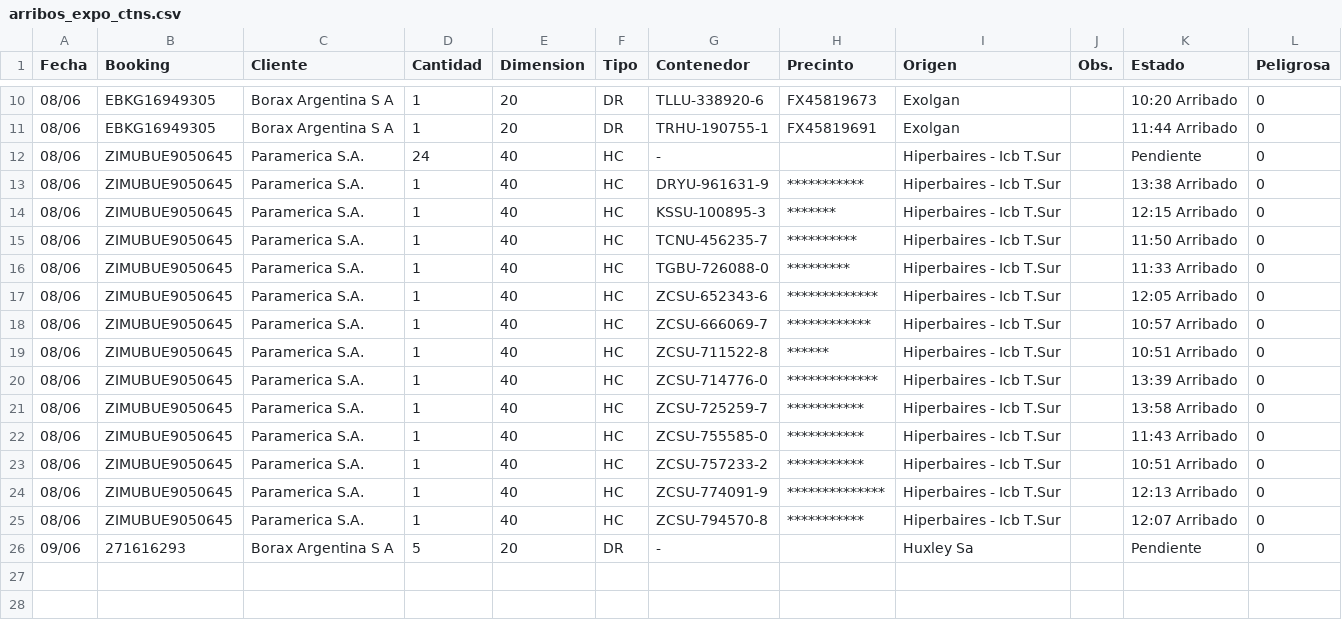
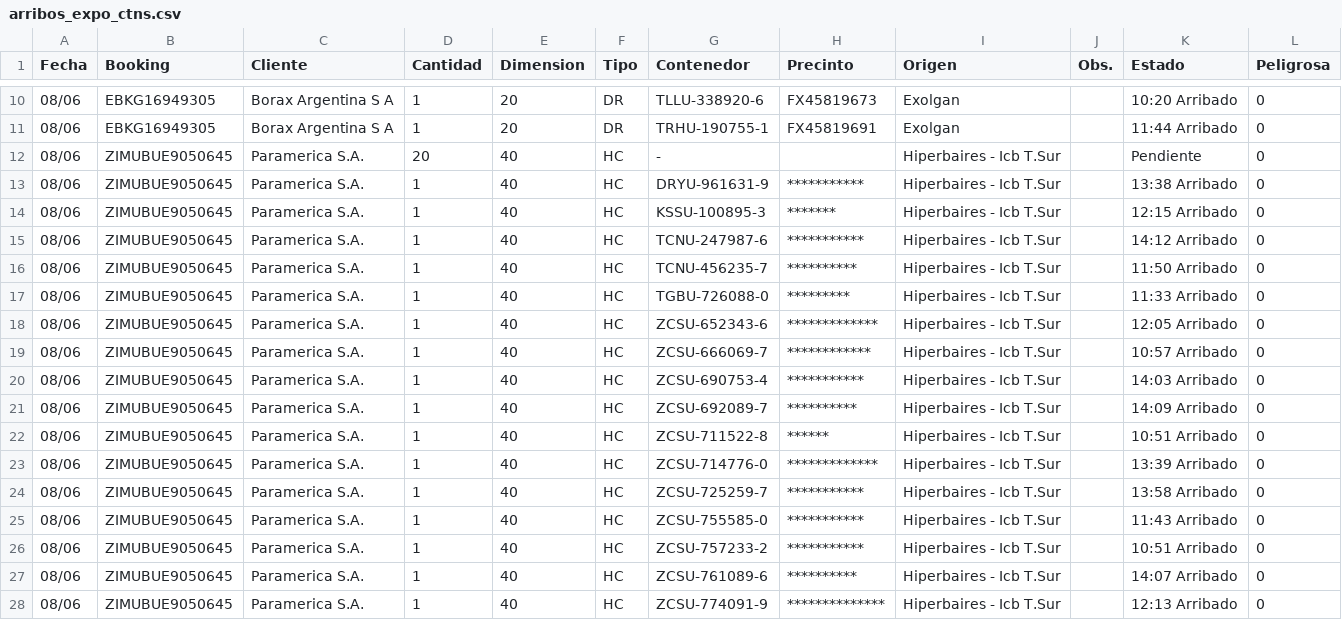
Before and after one commit to marajadesantelmo/dassa_operativo_stream, a CSV file: data/arribos_expo_ctns.csv, drawn as a sheet; only a part is shown, gaps mark what is left out; the shorter side is filled out with more unchanged rows.

```diff
--- a/data/arribos_expo_ctns.csv
+++ b/data/arribos_expo_ctns.csv
@@ -11,5 +11,6 @@ Fecha,Booking,Cliente,Cantidad,Dimension,Tipo,Contenedor,Precinto,Origen,Obs.,Es
 08/06,EBKG16949305,Borax Argentina S A,1,20,DR,TRHU-190755-1,FX45819691,Exolgan,,11:44 Arribado,0
-08/06,ZIMUBUE9050645,Paramerica S.A.,24,40,HC,-,,Hiperbaires - Icb T.Sur,,Pendiente,0
+08/06,ZIMUBUE9050645,Paramerica S.A.,20,40,HC,-,,Hiperbaires - Icb T.Sur,,Pendiente,0
 08/06,ZIMUBUE9050645,Paramerica S.A.,1,40,HC,DRYU-961631-9,***********,Hiperbaires - Icb T.Sur,,13:38 Arribado,0
 08/06,ZIMUBUE9050645,Paramerica S.A.,1,40,HC,KSSU-100895-3,*******,Hiperbaires - Icb T.Sur,,12:15 Arribado,0
+08/06,ZIMUBUE9050645,Paramerica S.A.,1,40,HC,TCNU-247987-6,***********,Hiperbaires - Icb T.Sur,,14:12 Arribado,0
 08/06,ZIMUBUE9050645,Paramerica S.A.,1,40,HC,TCNU-456235-7,**********,Hiperbaires - Icb T.Sur,,11:50 Arribado,0
@@ -18,2 +19,4 @@ Fecha,Booking,Cliente,Cantidad,Dimension,Tipo,Contenedor,Precinto,Origen,Obs.,Es
 08/06,ZIMUBUE9050645,Paramerica S.A.,1,40,HC,ZCSU-666069-7,************,Hiperbaires - Icb T.Sur,,10:57 Arribado,0
+08/06,ZIMUBUE9050645,Paramerica S.A.,1,40,HC,ZCSU-690753-4,***********,Hiperbaires - Icb T.Sur,,14:03 Arribado,0
+08/06,ZIMUBUE9050645,Paramerica S.A.,1,40,HC,ZCSU-692089-7,**********,Hiperbaires - Icb T.Sur,,14:09 Arribado,0
 08/06,ZIMUBUE9050645,Paramerica S.A.,1,40,HC,ZCSU-711522-8,******,Hiperbaires - Icb T.Sur,,10:51 Arribado,0
@@ -23,2 +26,3 @@ Fecha,Booking,Cliente,Cantidad,Dimension,Tipo,Contenedor,Precinto,Origen,Obs.,Es
 08/06,ZIMUBUE9050645,Paramerica S.A.,1,40,HC,ZCSU-757233-2,***********,Hiperbaires - Icb T.Sur,,10:51 Arribado,0
+08/06,ZIMUBUE9050645,Paramerica S.A.,1,40,HC,ZCSU-761089-6,**********,Hiperbaires - Icb T.Sur,,14:07 Arribado,0
 08/06,ZIMUBUE9050645,Paramerica S.A.,1,40,HC,ZCSU-774091-9,**************,Hiperbaires - Icb T.Sur,,12:13 Arribado,0
```
Also changed, not shown: TallyBIEXPO.csv, data/a_consolidar.csv, 10 other files.
